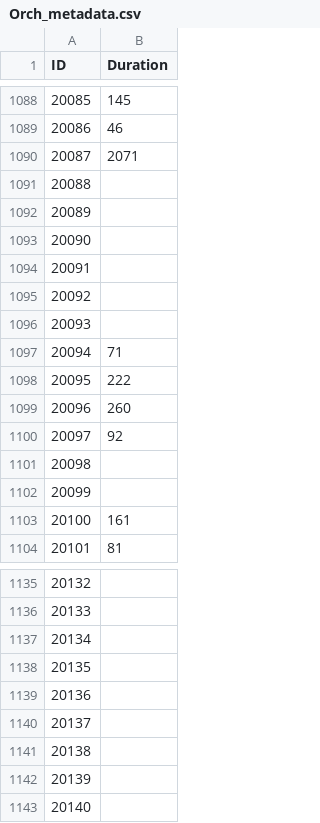
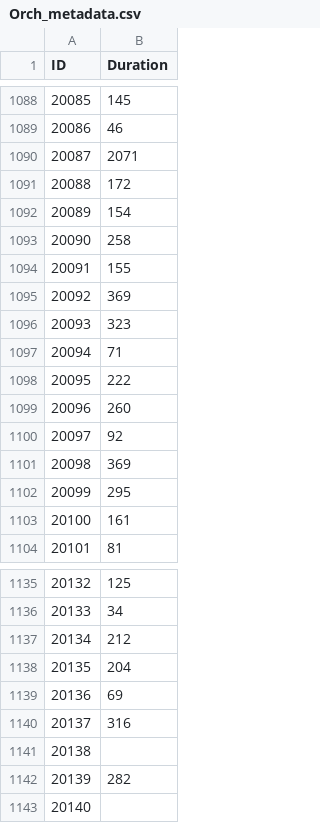
Before and after one commit to ottercorp/XLAssets, a CSV file: pluginfiles/Orch_metadata.csv, drawn as a sheet; only a part is shown, gaps mark what is left out; the diff covers the shown part only.

```diff
--- a/pluginfiles/Orch_metadata.csv
+++ b/pluginfiles/Orch_metadata.csv
@@ -1090,8 +1090,8 @@
 "20087","2071"
-"20088",""
-"20089",""
-"20090",""
-"20091",""
-"20092",""
-"20093",""
+"20088","172"
+"20089","154"
+"20090","258"
+"20091","155"
+"20092","369"
+"20093","323"
 "20094","71"
@@ -1100,4 +1100,4 @@
 "20097","92"
-"20098",""
-"20099",""
+"20098","369"
+"20099","295"
 "20100","161"
@@ -1135,9 +1135,9 @@
-"20132",""
-"20133",""
-"20134",""
-"20135",""
-"20136",""
-"20137",""
+"20132","125"
+"20133","34"
+"20134","212"
+"20135","204"
+"20136","69"
+"20137","316"
 "20138",""
-"20139",""
+"20139","282"
 "20140",""
```
Also changed, not shown: 27 edited cells elsewhere in this file, pluginfiles/Orch_en.csv.
